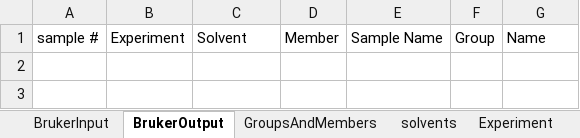
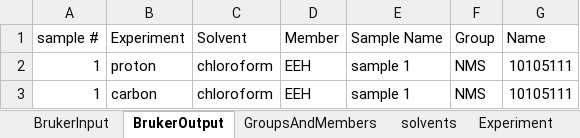
Before and after one commit to EricHughesABC/autoNMRinput, an Excel workbook: BrukerSpectrometerInput_latest.xlsm, sheet BrukerOutput, drawn as a sheet; values as stored, in another font and other column widths than the file's, no borders; the diff names each change by its address in the sheet, - before the commit and + after, or states it on an @@ line.

```diff
--- a/BrukerSpectrometerInput_latest.xlsm (sheet BrukerOutput)
+++ b/BrukerSpectrometerInput_latest.xlsm (sheet BrukerOutput)
+row 2: 1 | proton | chloroform | EEH | sample 1 | NMS | 10105111
+row 3: 1 | carbon | chloroform | EEH | sample 1 | NMS | 10105111
```
Also changed, not shown: sheet BrukerInput, charts or pictures, 1 other file.
